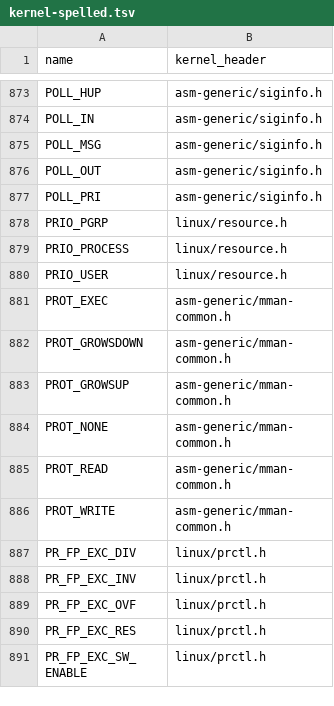
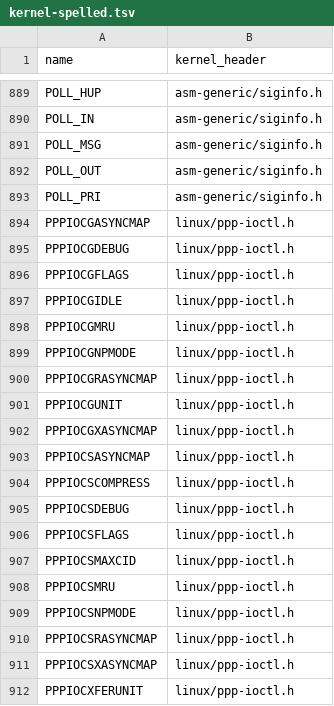
Before and after one commit to duskglow/libniji, a TSV file: spec/abi/kernel-spelled.tsv, drawn as a sheet; only a part is shown, gaps mark what is left out; the shorter side is filled out with more unchanged rows; the diff covers the shown part only.

```diff
--- a/spec/abi/kernel-spelled.tsv
+++ b/spec/abi/kernel-spelled.tsv
@@ -877 +893,20 @@ POLL_OUT	asm-generic/siginfo.h
 POLL_PRI	asm-generic/siginfo.h
+PPPIOCGASYNCMAP	linux/ppp-ioctl.h
+PPPIOCGDEBUG	linux/ppp-ioctl.h
+PPPIOCGFLAGS	linux/ppp-ioctl.h
+PPPIOCGIDLE	linux/ppp-ioctl.h
+PPPIOCGMRU	linux/ppp-ioctl.h
+PPPIOCGNPMODE	linux/ppp-ioctl.h
+PPPIOCGRASYNCMAP	linux/ppp-ioctl.h
+PPPIOCGUNIT	linux/ppp-ioctl.h
+PPPIOCGXASYNCMAP	linux/ppp-ioctl.h
+PPPIOCSASYNCMAP	linux/ppp-ioctl.h
+PPPIOCSCOMPRESS	linux/ppp-ioctl.h
+PPPIOCSDEBUG	linux/ppp-ioctl.h
+PPPIOCSFLAGS	linux/ppp-ioctl.h
+PPPIOCSMAXCID	linux/ppp-ioctl.h
+PPPIOCSMRU	linux/ppp-ioctl.h
+PPPIOCSNPMODE	linux/ppp-ioctl.h
+PPPIOCSRASYNCMAP	linux/ppp-ioctl.h
+PPPIOCSXASYNCMAP	linux/ppp-ioctl.h
+PPPIOCXFERUNIT	linux/ppp-ioctl.h
```
Also changed, not shown: 76 added rows elsewhere in this file, spec/abi/macro-forms.tsv, spec/abi/macros.tsv, 17 other files.
